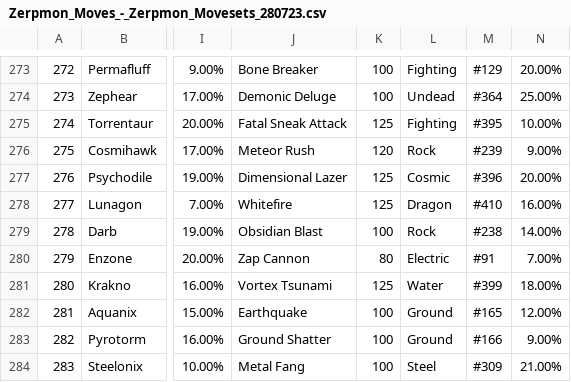
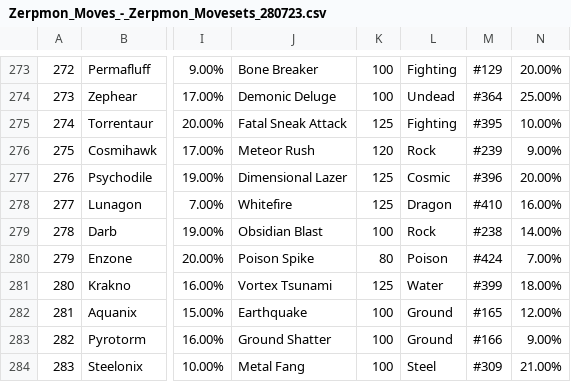
Before and after one commit to Zerpmon/Zerpmon-Discord-Bot, a CSV file: static/Zerpmon_Moves_-_Zerpmon_Movesets_280723.csv, drawn as a sheet; only a part is shown, gaps mark what is left out; the diff names each change by its address in the sheet, - before the commit and + after, or states it on an @@ line.

```diff
--- a/static/Zerpmon_Moves_-_Zerpmon_Movesets_280723.csv
+++ b/static/Zerpmon_Moves_-_Zerpmon_Movesets_280723.csv
-J280: Zap Cannon
+J280: Poison Spike
-L280: Electric
+L280: Poison
-M280: #91
+M280: #424
```
Also changed, not shown: 9 other files.
